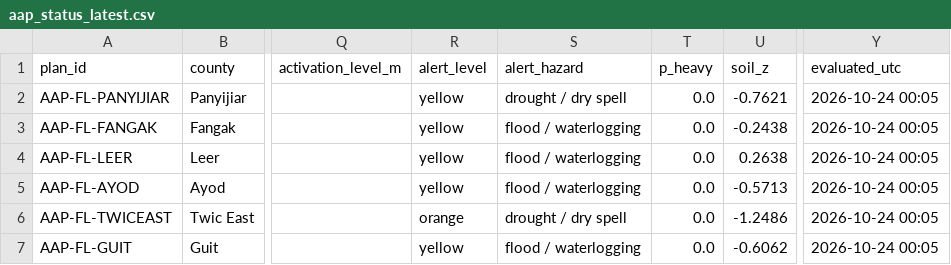
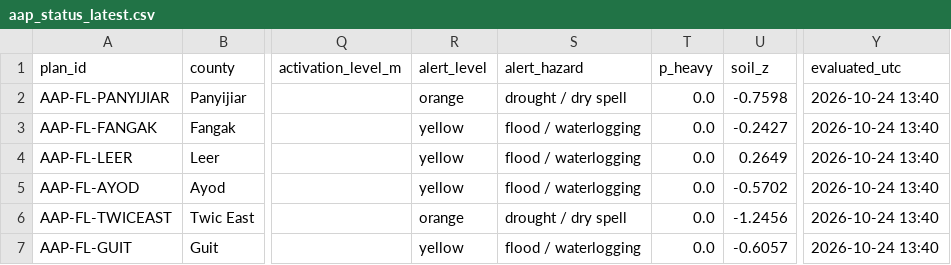
Before and after one commit to Penuelabi/altimetry-nightly, a CSV file: aa_out/aap_status_latest.csv, drawn as a sheet; only a part is shown, gaps mark what is left out; the diff names each change by its address in the sheet, - before the commit and + after, or states it on an @@ line.

```diff
--- a/aa_out/aap_status_latest.csv
+++ b/aa_out/aap_status_latest.csv
-R2 (alert_level): yellow
+R2 (alert_level): orange
-U2 (soil_z): -0.7621
+U2 (soil_z): -0.7598
-Y2:Y7 (evaluated_utc): 2026-10-24 00:05
+Y2:Y7 (evaluated_utc): 2026-10-24 13:40
-U3 (soil_z): -0.2438
+U3 (soil_z): -0.2427
-U4 (soil_z): 0.2638
+U4 (soil_z): 0.2649
-U5 (soil_z): -0.5713
+U5 (soil_z): -0.5702
-U6 (soil_z): -1.2486
+U6 (soil_z): -1.2456
-U7 (soil_z): -0.6062
+U7 (soil_z): -0.6057
```
Also changed, not shown: aa_out/aa_indicator_ledger.csv, aa_out/aap_rule_variables.csv, 21 other files.
